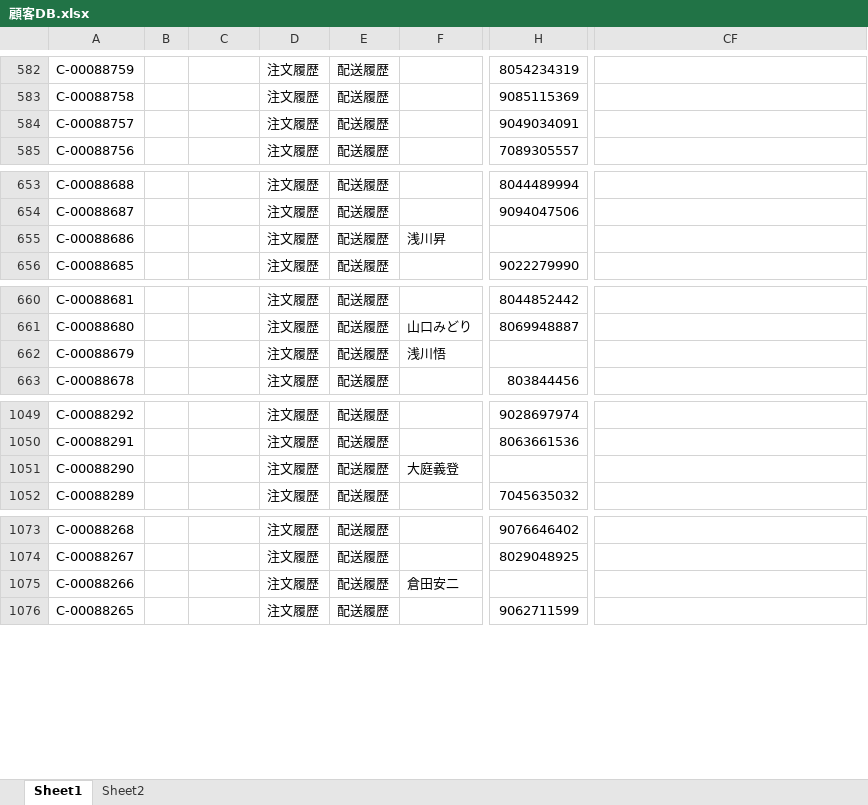
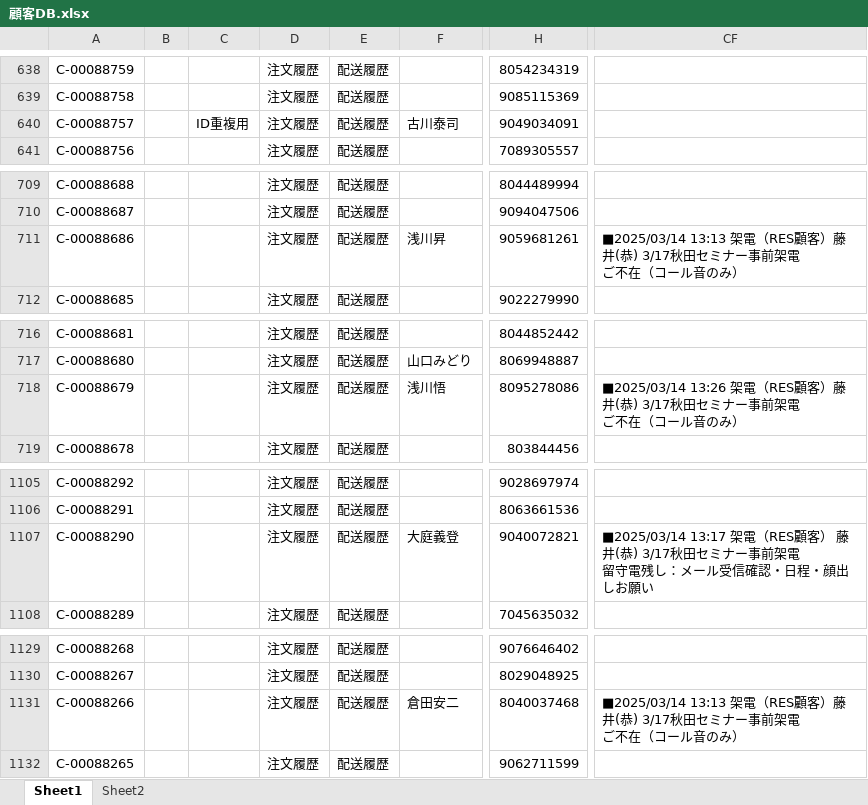
Before and after one commit to resazm/RES, an Excel workbook: 顧客DB.xlsx, sheet Sheet1, drawn as a sheet; only a part is shown, gaps mark what is left out; values as stored, in another font and other column widths than the file's, no borders; addresses are those after the commit; ↵ is a line break in a cell; the diff covers the shown part only; the diff names each change by its address in the sheet, - before the commit and + after, or states it on an @@ line.

```diff
--- a/顧客DB.xlsx (sheet Sheet1)
+++ b/顧客DB.xlsx (sheet Sheet1)
-C640: (empty)
+C640: ID重複用
-F640: (empty)
+F640: 古川泰司
-H711: (empty)
+H711: 9059681261
-CF711: (empty)
+CF711: ■2025/03/14 13:13 架電（RES顧客）藤井(恭) 3/17秋田セミナー事前架電 ↵ ご不在（コール音のみ）
-H718: (empty)
+H718: 8095278086
-CF718: (empty)
+CF718: ■2025/03/14 13:26 架電（RES顧客）藤井(恭) 3/17秋田セミナー事前架電 ↵ ご不在（コール音のみ）
-H1107: (empty)
+H1107: 9040072821
-CF1107: (empty)
+CF1107: ■2025/03/14 13:17 架電（RES顧客） 藤井(恭) 3/17秋田セミナー事前架電 ↵ 留守電残し：メール受信確認・日程・顔出しお願い
-H1131: (empty)
+H1131: 8040037468
-CF1131: (empty)
+CF1131: ■2025/03/14 13:13 架電（RES顧客）藤井(恭) 3/17秋田セミナー事前架電 ↵ ご不在（コール音のみ）
```
Also changed, not shown: 56 added rows and 53 edited cells elsewhere in this sheet, ジオコーディング.xlsx, 1 other file.
